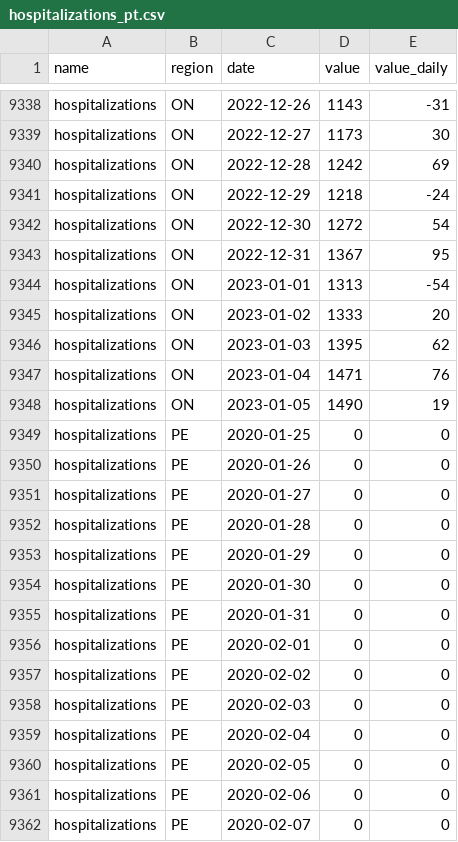
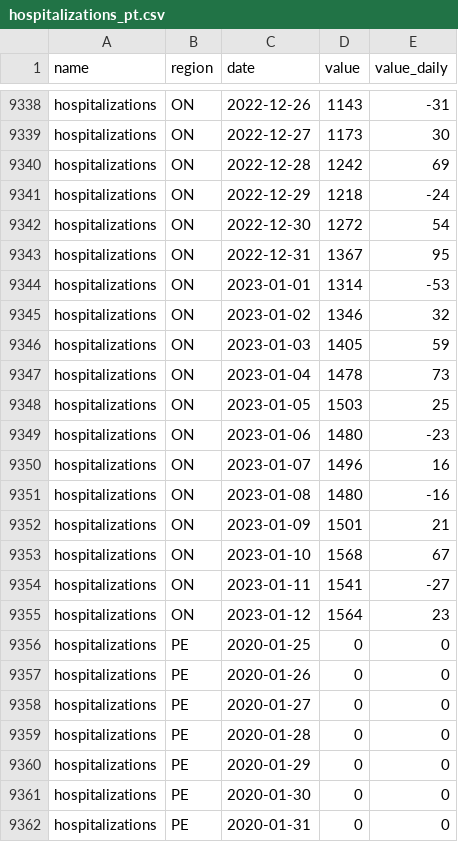
Before and after one commit to ccodwg/CovidTimelineCanada, a CSV file: data/pt/hospitalizations_pt.csv, drawn as a sheet; only a part is shown, gaps mark what is left out; the shorter side is filled out with more unchanged rows.

Commit message:
Update data: 2023-01-12 14:18 EST

```diff
--- a/data/pt/hospitalizations_pt.csv
+++ b/data/pt/hospitalizations_pt.csv
@@ -9343,7 +9343,14 @@
 "hospitalizations","ON","2022-12-31",1367,95
-"hospitalizations","ON","2023-01-01",1313,-54
-"hospitalizations","ON","2023-01-02",1333,20
-"hospitalizations","ON","2023-01-03",1395,62
-"hospitalizations","ON","2023-01-04",1471,76
-"hospitalizations","ON","2023-01-05",1490,19
+"hospitalizations","ON","2023-01-01",1314,-53
+"hospitalizations","ON","2023-01-02",1346,32
+"hospitalizations","ON","2023-01-03",1405,59
+"hospitalizations","ON","2023-01-04",1478,73
+"hospitalizations","ON","2023-01-05",1503,25
+"hospitalizations","ON","2023-01-06",1480,-23
+"hospitalizations","ON","2023-01-07",1496,16
+"hospitalizations","ON","2023-01-08",1480,-16
+"hospitalizations","ON","2023-01-09",1501,21
+"hospitalizations","ON","2023-01-10",1568,67
+"hospitalizations","ON","2023-01-11",1541,-27
+"hospitalizations","ON","2023-01-12",1564,23
 "hospitalizations","PE","2020-01-25",0,0
```
Also changed, not shown: data/pt/cases_pt.csv, data/pt/deaths_pt.csv, 18 other files.
